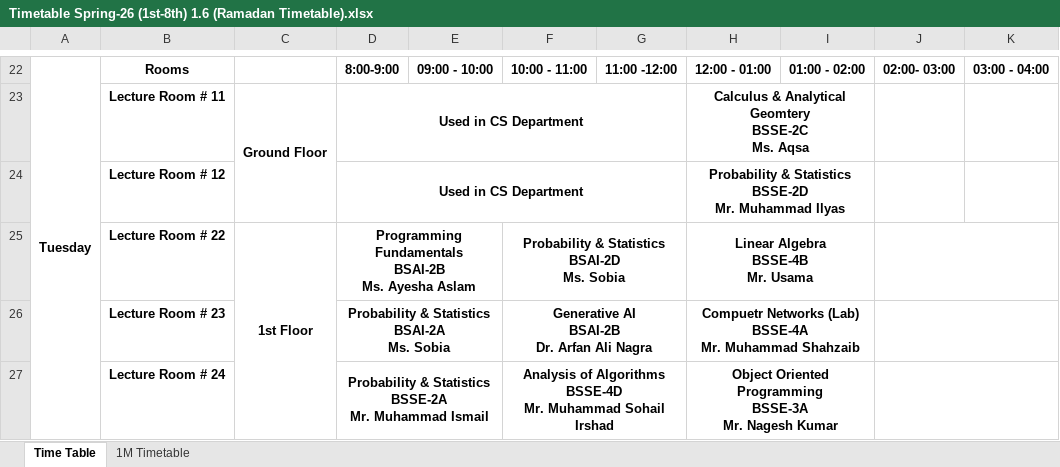
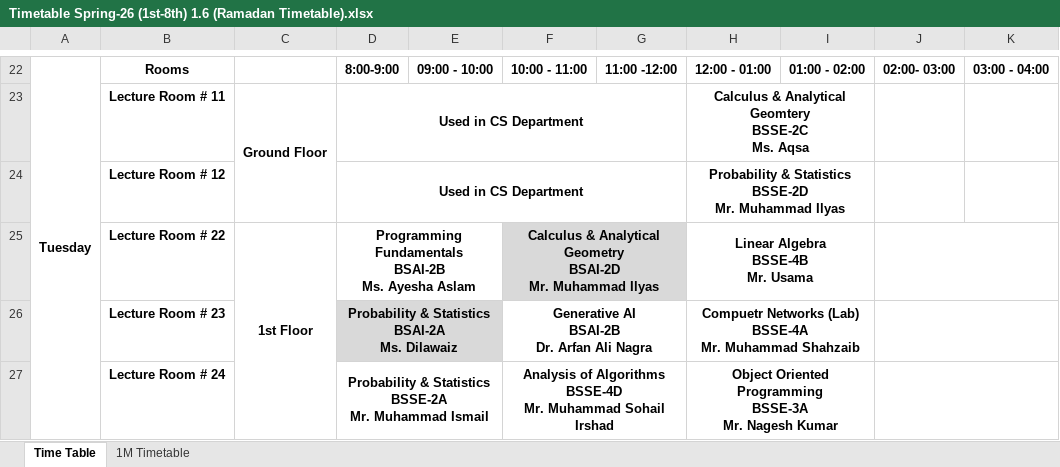
Before and after one commit to RasikhAli/Superior-Academic-Tool, an Excel workbook: uploads/xlsx/Timetable Spring-26 (1st-8th) 1.6 (Ramadan Timetable).xlsx, sheet Time Table, drawn as a sheet; only a part is shown, gaps mark what is left out; values as stored, in another font and other column widths than the file's, no borders; ↵ is a line break in a cell; the diff covers the shown part only; the diff names each change by its address in the sheet, - before the commit and + after, or states it on an @@ line.

Commit message:
Update: for v1.6 spring 2026

```diff
--- a/uploads/xlsx/Timetable Spring-26 (1st-8th) 1.6 (Ramadan Timetable).xlsx (sheet Time Table)
+++ b/uploads/xlsx/Timetable Spring-26 (1st-8th) 1.6 (Ramadan Timetable).xlsx (sheet Time Table)
-F25: Probability & Statistics ↵ BSAI-2D ↵ Ms. Sobia
+F25: Calculus & Analytical Geometry ↵ BSAI-2D ↵ Mr. Muhammad Ilyas
-F25:G25 fill: none
+F25:G25 fill: #D9D9D9
-D26: Probability & Statistics ↵ BSAI-2A ↵ Ms. Sobia
+D26: Probability & Statistics ↵ BSAI-2A ↵ Ms. Dilawaiz
-D26:E26 fill: none
+D26:E26 fill: #D9D9D9
```
Also changed, not shown: 1 added row, 1 removed row, 14 edited cells, cell formats and merged cells elsewhere in this sheet, sheet 1M Timetable, 1 other file.
